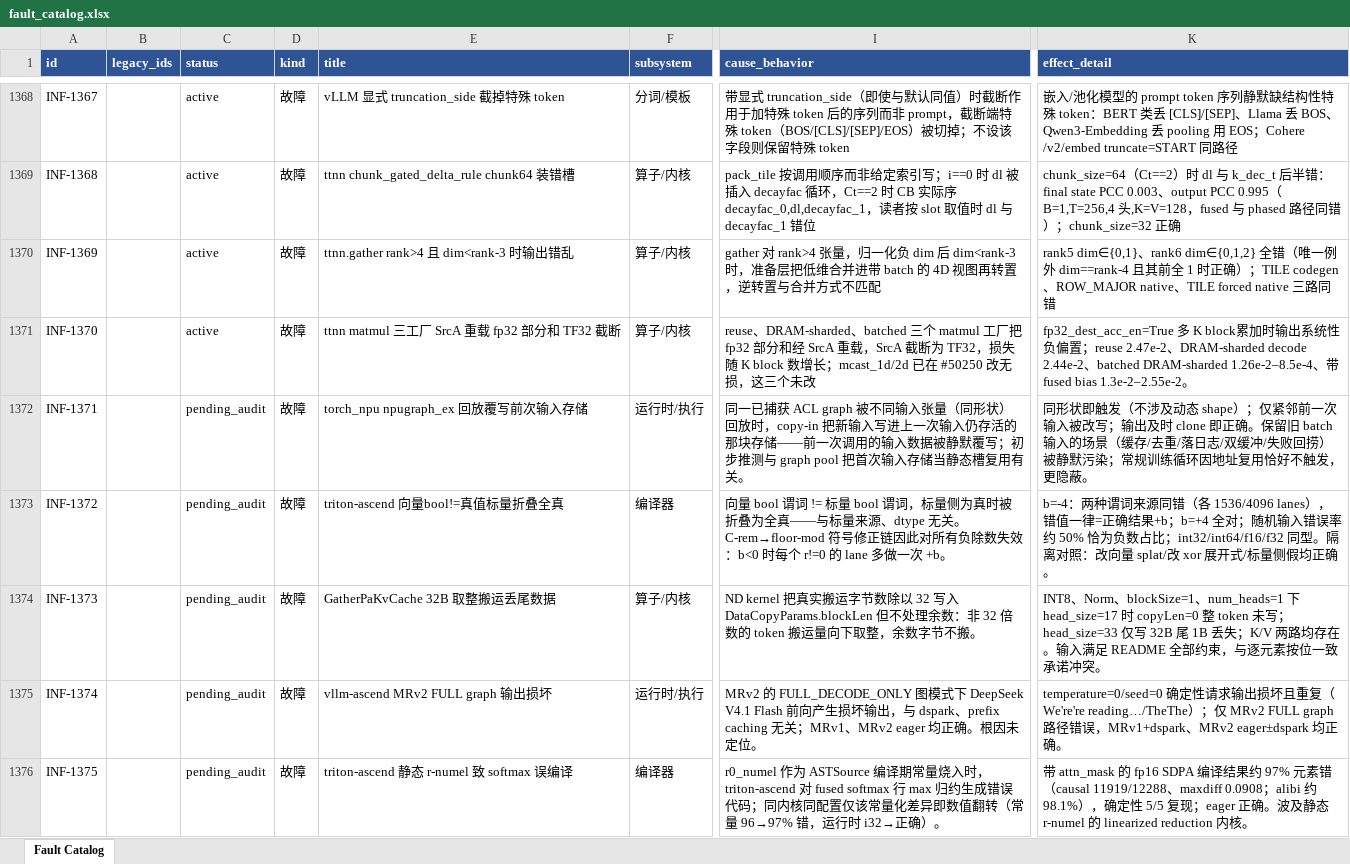
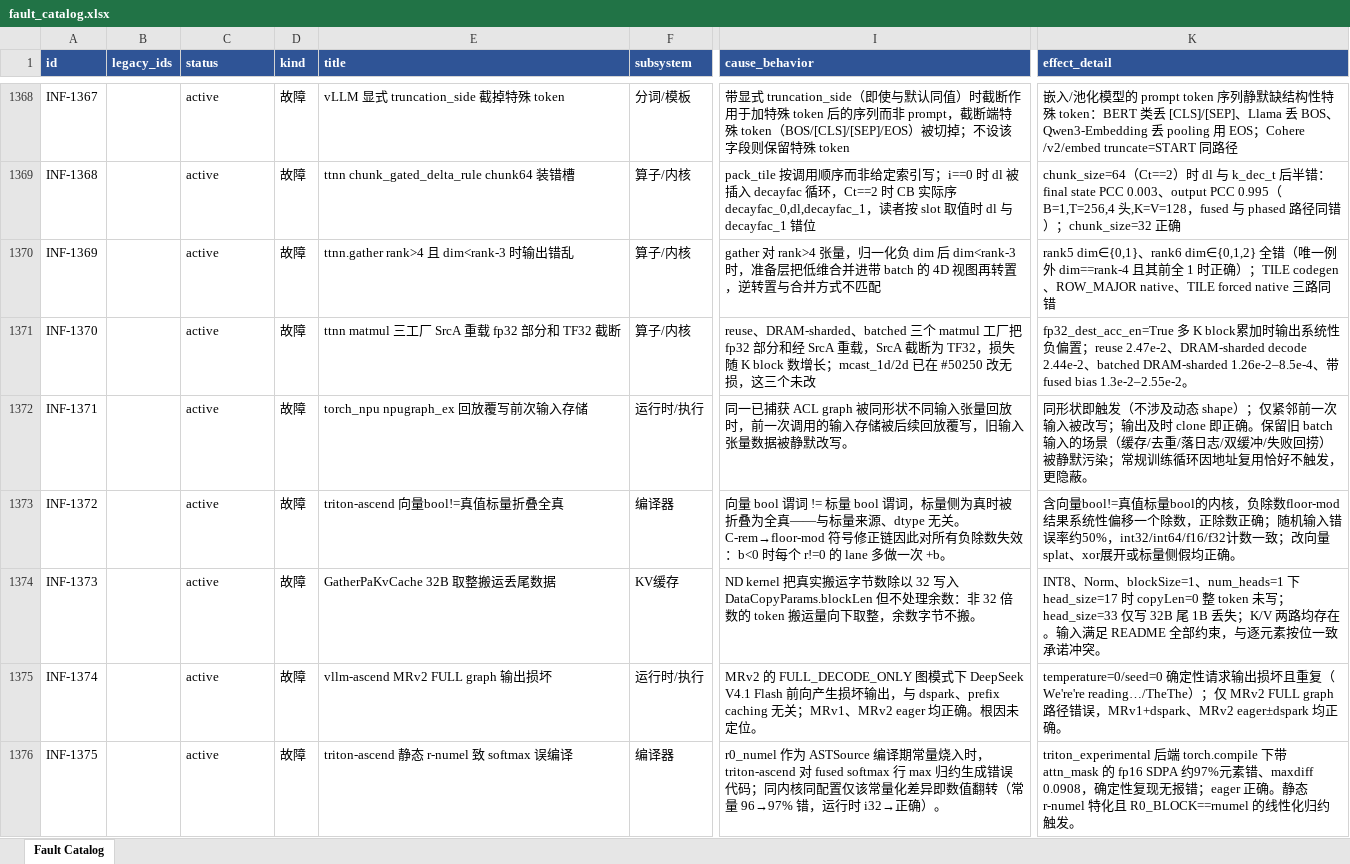
Before and after one commit to RinshannKaihou/inference_error_review, an Excel workbook: views/fault_catalog.xlsx, sheet Fault Catalog, drawn as a sheet; only a part is shown, gaps mark what is left out; values as stored, in another font and other column widths than the file's, no borders; the diff covers the shown part only; the diff names each change by its address in the sheet, - before the commit and + after, or states it on an @@ line.

Commit message:
daily audit 2026-10-15: inference

```diff
--- a/views/fault_catalog.xlsx (sheet Fault Catalog)
+++ b/views/fault_catalog.xlsx (sheet Fault Catalog)
-C1372:C1376 (status): pending_audit
+C1372:C1376 (status): active
-I1372 (cause_behavior): …ACL graph 被不同输入张量（同形状）回放时，copy-in 把新输入写进上一次输入仍存活的那块存储——前一次调用的输入数据被静默覆写；初步推测与 graph pool 把首次输入存储当静态槽复用有关。
+I1372 (cause_behavior): …ACL graph 被同形状不同输入张量回放时，前一次调用的输入存储被后续回放覆写，旧输入张量数据被静默改写。
-K1373 (effect_detail): b=-4：两种谓词来源同错（各 1536/4096 lanes），错值一律=正确结果+b；b=+4 全对；随机输入错误率约 50% 恰为负数占比；int32/int64/f16/f32 同型。隔离对照：改向量 splat/改 xor 展开式/标量侧假…
+K1373 (effect_detail): 含向量bool!=真值标量bool的内核，负除数floor-mod结果系统性偏移一个除数，正除数正确；随机输入错误率约50%，int32/int64/f16/f32计数一致；改向量splat、xor展开或标量侧假…
-F1374 (subsystem): 算子/内核
+F1374 (subsystem): KV缓存
-K1376 (effect_detail): 带 attn_mask 的 fp16 SDPA 编译结果约 97% 元素错（causal 11919/12288、maxdiff 0.0908；alibi 约 98.1%），确定性 5/5 复现；eager 正确。波及静态 r-numel 的 linearized reduction 内核。
+K1376 (effect_detail): triton_experimental 后端 torch.compile 下带 attn_mask 的 fp16 SDPA 约97%元素错、maxdiff 0.0908，确定性复现无报错；eager 正确。静态 r-numel 特化且 R0_BLOCK==rnumel 的线性化归约触发。
```
Also changed, not shown: 23 edited cells elsewhere in this sheet, 22 other files.
